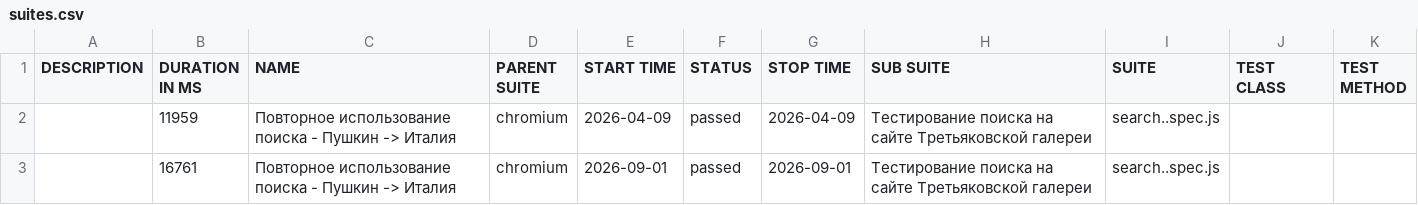
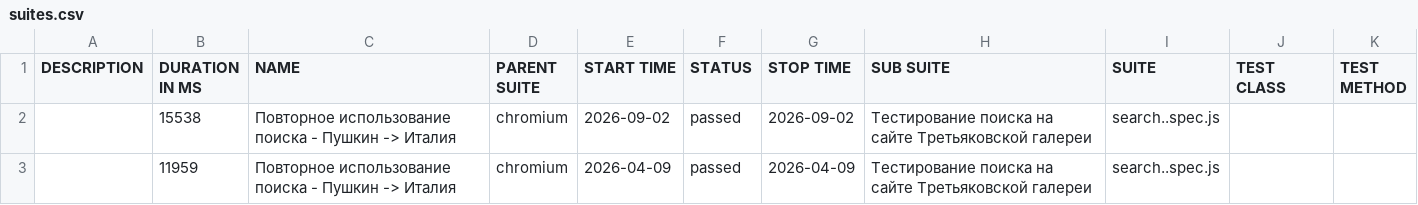
Before and after one commit to Kemont2H/tretyakov-tests, a CSV file: data/suites.csv, drawn as a sheet; removed rows and columns are numbered as before the commit, all else as after; the diff names each change by its address in the sheet, - before the commit and + after, or states it on an @@ line.

```diff
--- a/data/suites.csv
+++ b/data/suites.csv
+row 2:  | 15538 | Повторное использование поиска - Пушкин -> Италия | chromium | 2026-09-02 | passed | 2026-09-02 | Тестирование поиска на сайте Третьяковской галереи | search..spec.js
-row 3:  | 16761 | Повторное использование поиска - Пушкин -> Италия | chromium | 2026-09-01 | passed | 2026-09-01 | Тестирование поиска на сайте Третьяковской галереи | search..spec.js
```
Also changed, not shown: 18 other files.
